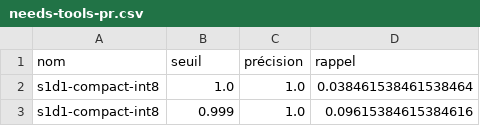
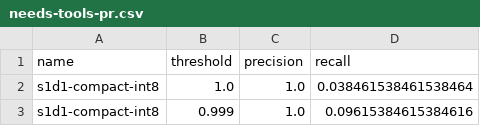
Before and after one commit to scombat/s1d1-bench, a CSV file: report/base-v1/figures/needs-tools-pr.csv, drawn as a sheet; only a part is shown.

```diff
--- a/report/base-v1/figures/needs-tools-pr.csv
+++ b/report/base-v1/figures/needs-tools-pr.csv
@@ -1,2 +1,2 @@
-nom,seuil,précision,rappel
+name,threshold,precision,recall
 s1d1-compact-int8,1.0,1.0,0.038461538461538464
```
Also changed, not shown: report/base-v1/figures/confusion.csv, report/base-v1/figures/judge-spread-by-tier.csv, 14 other files.
